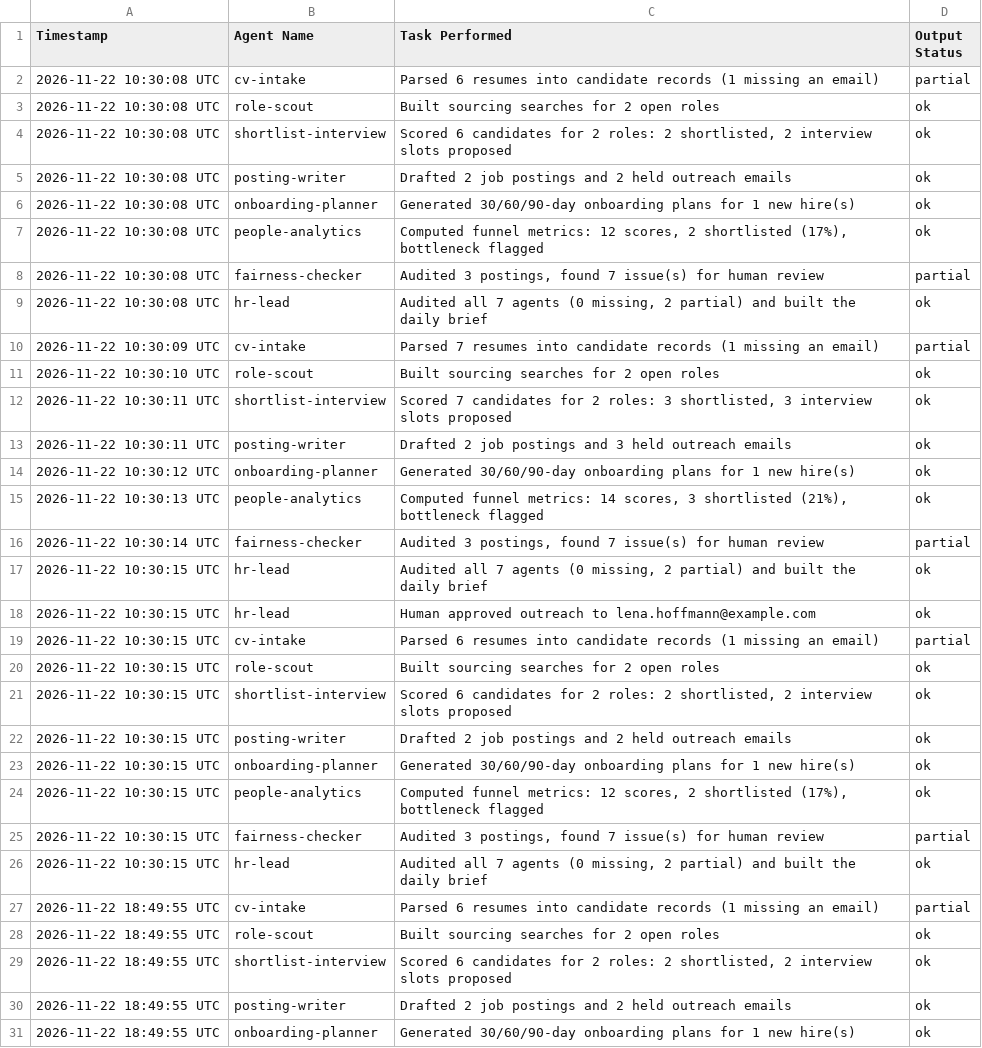
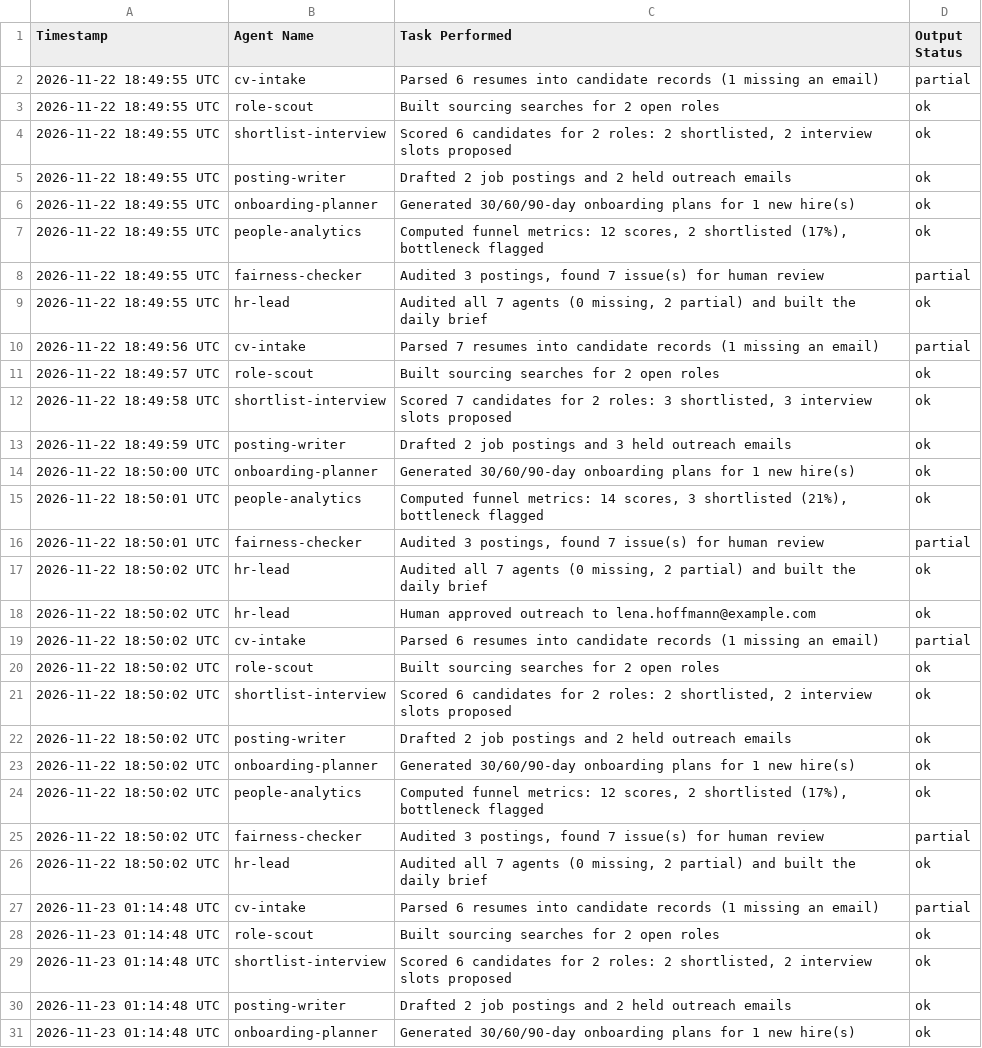
Before and after one commit to mehmoodanas/talentbridge-ai-hr-agency, a CSV file: out/ledger.csv, drawn as a sheet; only a part is shown; the shorter side is filled out with more unchanged rows; removed rows and columns are numbered as before the commit, all else as after; the diff covers the shown part only; the diff names each change by its address in the sheet, - before the commit and + after, or states it on an @@ line.

Commit message:
Agents ran: update ledger

```diff
--- a/out/ledger.csv
+++ b/out/ledger.csv
-row 2: 2026-11-22 10:30:08 UTC | cv-intake | Parsed 6 resumes into candidate records (1 missing an email) | partial
-row 3: 2026-11-22 10:30:08 UTC | role-scout | Built sourcing searches for 2 open roles | ok
-row 4: 2026-11-22 10:30:08 UTC | shortlist-interview | Scored 6 candidates for 2 roles: 2 shortlisted, 2 interview slots proposed | ok
-row 5: 2026-11-22 10:30:08 UTC | posting-writer | Drafted 2 job postings and 2 held outreach emails | ok
-row 6: 2026-11-22 10:30:08 UTC | onboarding-planner | Generated 30/60/90-day onboarding plans for 1 new hire(s) | ok
-row 7: 2026-11-22 10:30:08 UTC | people-analytics | Computed funnel metrics: 12 scores, 2 shortlisted (17%), bottleneck flagged | ok
-row 8: 2026-11-22 10:30:08 UTC | fairness-checker | Audited 3 postings, found 7 issue(s) for human review | partial
-row 9: 2026-11-22 10:30:08 UTC | hr-lead | Audited all 7 agents (0 missing, 2 partial) and built the daily brief | ok
-row 10: 2026-11-22 10:30:09 UTC | cv-intake | Parsed 7 resumes into candidate records (1 missing an email) | partial
-row 11: 2026-11-22 10:30:10 UTC | role-scout | Built sourcing searches for 2 open roles | ok
-row 12: 2026-11-22 10:30:11 UTC | shortlist-interview | Scored 7 candidates for 2 roles: 3 shortlisted, 3 interview slots proposed | ok
-row 13: 2026-11-22 10:30:11 UTC | posting-writer | Drafted 2 job postings and 3 held outreach emails | ok
-row 14: 2026-11-22 10:30:12 UTC | onboarding-planner | Generated 30/60/90-day onboarding plans for 1 new hire(s) | ok
-row 15: 2026-11-22 10:30:13 UTC | people-analytics | Computed funnel metrics: 14 scores, 3 shortlisted (21%), bottleneck flagged | ok
-row 16: 2026-11-22 10:30:14 UTC | fairness-checker | Audited 3 postings, found 7 issue(s) for human review | partial
-row 17: 2026-11-22 10:30:15 UTC | hr-lead | Audited all 7 agents (0 missing, 2 partial) and built the daily brief | ok
-row 18: 2026-11-22 10:30:15 UTC | hr-lead | Human approved outreach to lena.hoffmann@example.com | ok
-row 19: 2026-11-22 10:30:15 UTC | cv-intake | Parsed 6 resumes into candidate records (1 missing an email) | partial
-row 20: 2026-11-22 10:30:15 UTC | role-scout | Built sourcing searches for 2 open roles | ok
-row 21: 2026-11-22 10:30:15 UTC | shortlist-interview | Scored 6 candidates for 2 roles: 2 shortlisted, 2 interview slots proposed | ok
-row 22: 2026-11-22 10:30:15 UTC | posting-writer | Drafted 2 job postings and 2 held outreach emails | ok
-row 23: 2026-11-22 10:30:15 UTC | onboarding-planner | Generated 30/60/90-day onboarding plans for 1 new hire(s) | ok
-row 24: 2026-11-22 10:30:15 UTC | people-analytics | Computed funnel metrics: 12 scores, 2 shortlisted (17%), bottleneck flagged | ok
-row 25: 2026-11-22 10:30:15 UTC | fairness-checker | Audited 3 postings, found 7 issue(s) for human review | partial
-row 26: 2026-11-22 10:30:15 UTC | hr-lead | Audited all 7 agents (0 missing, 2 partial) and built the daily brief | ok
```
Also changed, not shown: 25 added rows elsewhere in this file, 3 other files.
